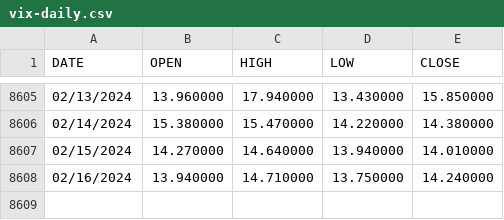
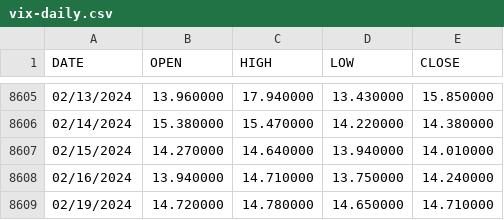
Before and after one commit to datasets/finance-vix, a CSV file: data/vix-daily.csv, drawn as a sheet; only a part is shown, gaps mark what is left out; the diff names each change by its address in the sheet, - before the commit and + after, or states it on an @@ line.

```diff
--- a/data/vix-daily.csv
+++ b/data/vix-daily.csv
+row 8609: 02/19/2024 | 14.720000 | 14.780000 | 14.650000 | 14.710000
```
